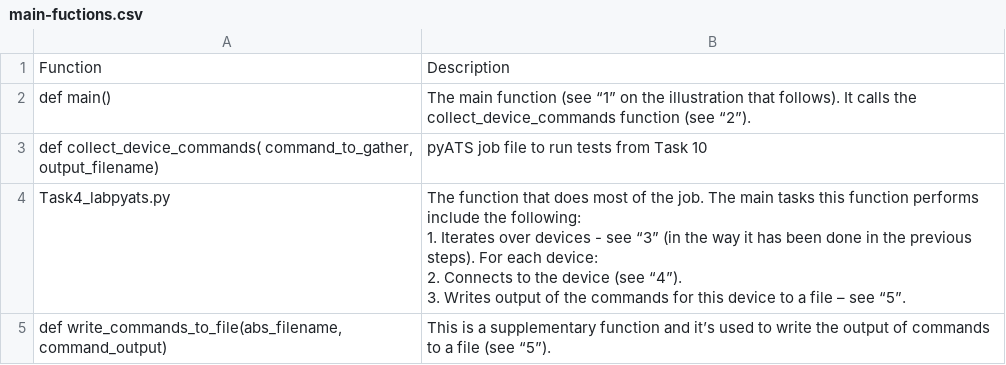
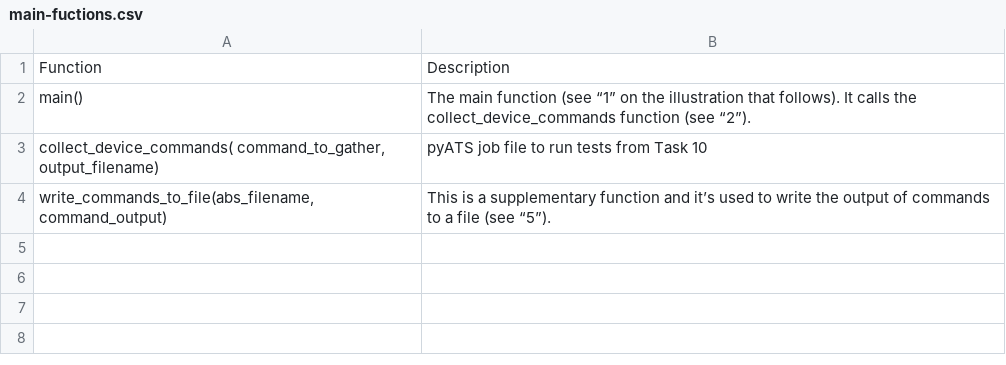
Before and after one commit to CiscoLives/LTRATO-2001, a CSV file: docs/tasks/task2/reference/main-fuctions.csv, drawn as a sheet.

Commit message:
Review task2
Co-Authored-By: Jairo Leon <33960025+jaileon@users.noreply.github.com>

```diff
--- a/docs/tasks/task2/reference/main-fuctions.csv
+++ b/docs/tasks/task2/reference/main-fuctions.csv
@@ -1,12 +1,4 @@
 Function,Description
-def main(),The main function (see “1” on the illustration that follows). It calls the collect_device_commands function (see “2”).
-"def collect_device_commands( command_to_gather, output_filename) ",pyATS job file to run tests from Task 10
-Task4_labpyats.py,"The function that does most of the job. The main tasks this function performs include the following:
-
-1.	Iterates over devices - see “3” (in the way it has been done in the previous steps). For each device:
-
-2.	Connects to the device (see “4”).
-
-3.	Writes output of the commands for this device to a file – see “5”.
-"
-"def write_commands_to_file(abs_filename, command_output)",This is a supplementary function and it’s used to write the output of commands to a file (see “5”).
+main(),The main function (see “1” on the illustration that follows). It calls the collect_device_commands function (see “2”).
+"collect_device_commands( command_to_gather, output_filename) ",pyATS job file to run tests from Task 10
+"write_commands_to_file(abs_filename, command_output)",This is a supplementary function and it’s used to write the output of commands to a file (see “5”).
```
Also changed, not shown: 12 other files.
